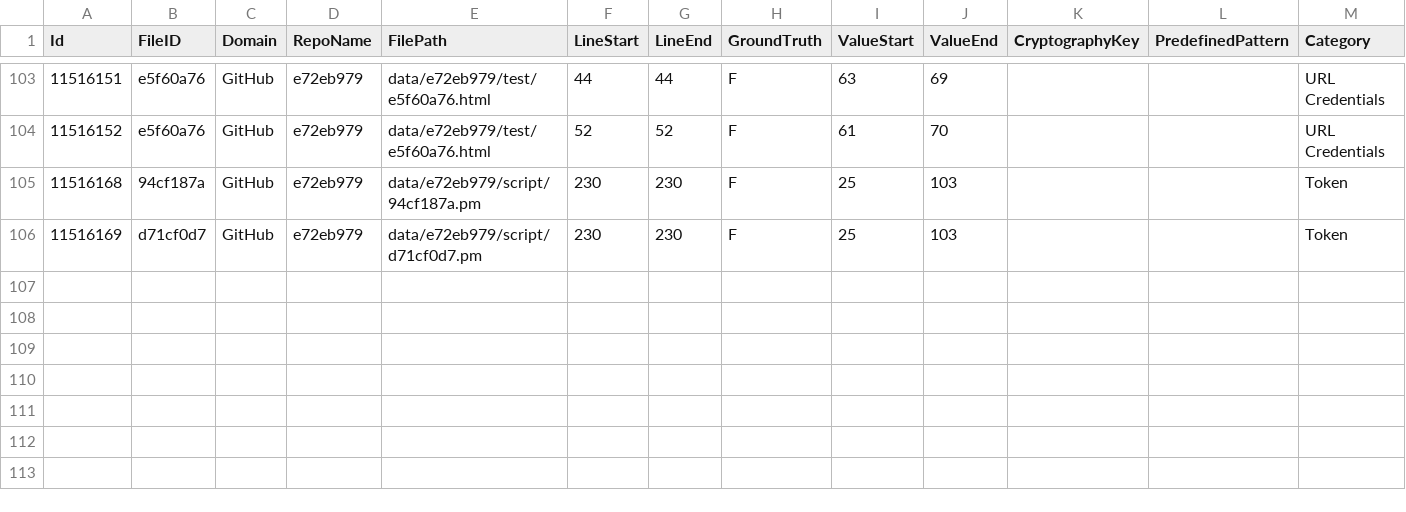
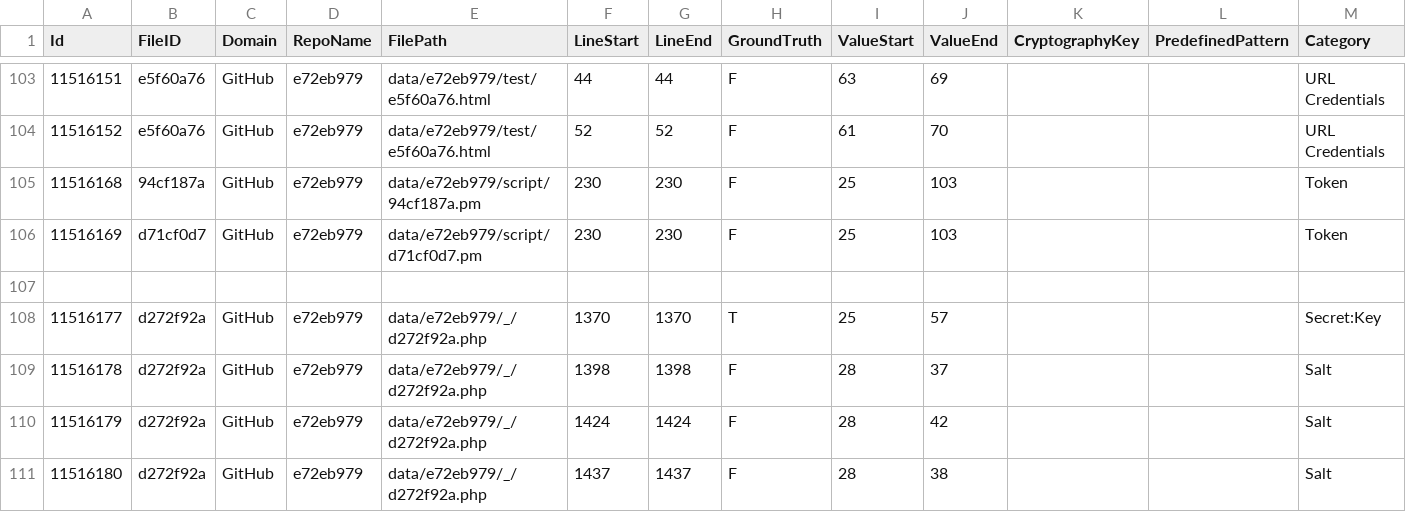
Before and after one commit to Samsung/CredData, a CSV file: meta/e72eb979.csv, drawn as a sheet; only a part is shown, gaps mark what is left out.

Commit message:
PHP 'define' pattern and new repo (#253)
* PHP define pattern

* new repo aws-sdk-php

```diff
--- a/meta/e72eb979.csv
+++ b/meta/e72eb979.csv
@@ -106 +106,6 @@ Id,FileID,Domain,RepoName,FilePath,LineStart,LineEnd,GroundTruth,ValueStart,Valu
 11516169,d71cf0d7,GitHub,e72eb979,data/e72eb979/script/d71cf0d7.pm,230,230,F,25,103,,,Token
+
+11516177,d272f92a,GitHub,e72eb979,data/e72eb979/_/d272f92a.php,1370,1370,T,25,57,,,Secret:Key
+11516178,d272f92a,GitHub,e72eb979,data/e72eb979/_/d272f92a.php,1398,1398,F,28,37,,,Salt
+11516179,d272f92a,GitHub,e72eb979,data/e72eb979/_/d272f92a.php,1424,1424,F,28,42,,,Salt
+11516180,d272f92a,GitHub,e72eb979,data/e72eb979/_/d272f92a.php,1437,1437,F,28,38,,,Salt
```
Also changed, not shown: meta/8d217d6c.csv, 4 other files.
